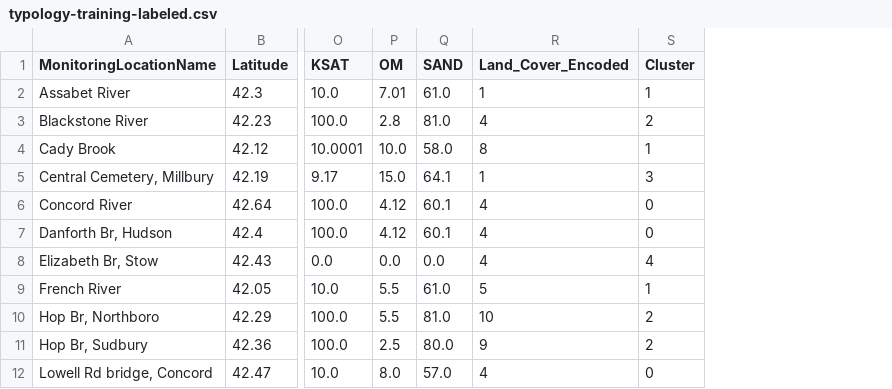
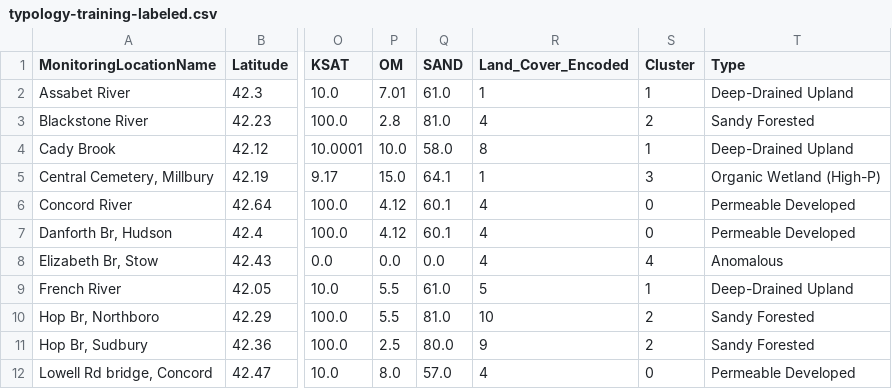
Before and after one commit to narslab/stream-station-typology, a CSV file: results/typology-training-labeled.csv, drawn as a sheet; only a part is shown, gaps mark what is left out; the diff names each change by its address in the sheet, - before the commit and + after, or states it on an @@ line.

```diff
--- a/results/typology-training-labeled.csv
+++ b/results/typology-training-labeled.csv
+column T (Type), rows 2-12: Deep-Drained Upland | Sandy Forested | Deep-Drained Upland | Organic Wetland (High-P) | Permeable Developed | Permeable Developed | Anomalous | Deep-Drained Upland | Sandy Forested | Sandy Forested | Permeable Developed
```
Also changed, not shown: 12 other files.
